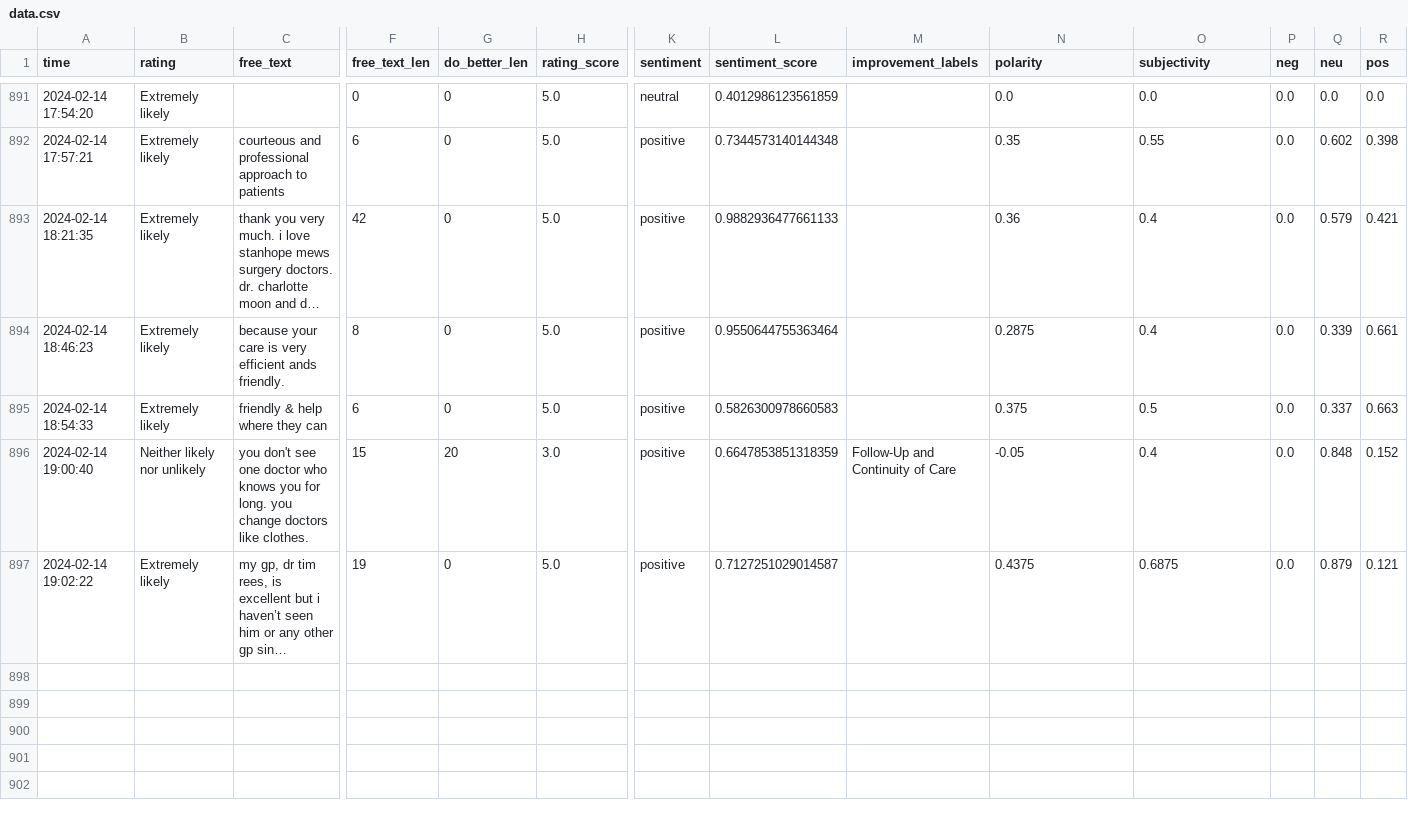
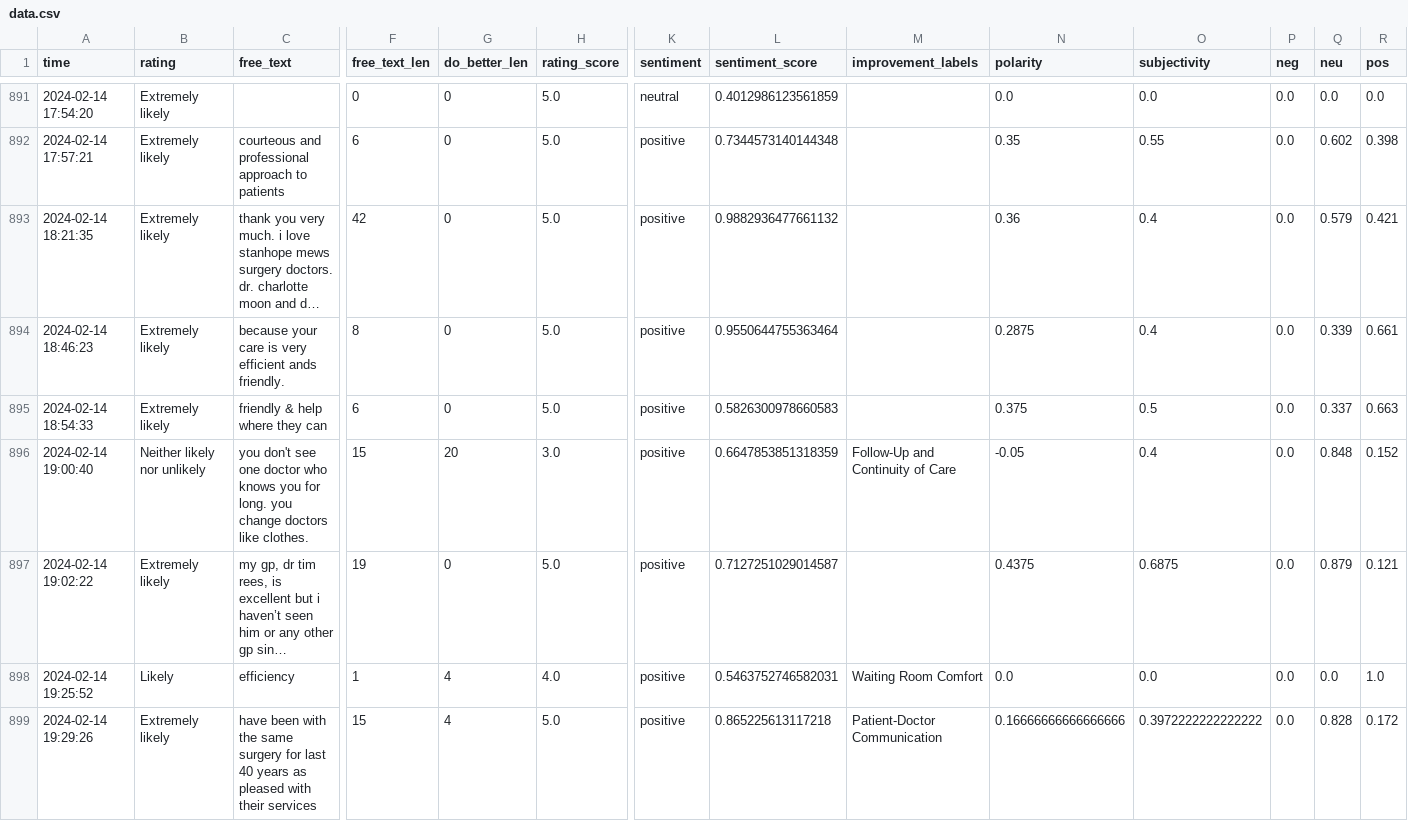
Before and after one commit to janduplessis883/friends-and-family-test-analysis, a CSV file: friendsfamilytest/data/data.csv, drawn as a sheet; only a part is shown, gaps mark what is left out; long unchanged cells end in …; rows hold the shown columns only; the diff names each change by its address in the sheet, - before the commit and + after, or states it on an @@ line.

Commit message:
Automated commit via Python script - 2024-02-14 19:45

```diff
--- a/friendsfamilytest/data/data.csv
+++ b/friendsfamilytest/data/data.csv
-L893 (sentiment_score): 0.9882936477661133
+L893 (sentiment_score): 0.9882936477661132
+row 898: 2024-02-14 19:25:52 | Likely | efficiency | 1 | 4 | 4.0 | positive | 0.5463752746582031 | Waiting Room Comfort | 0.0 | 0.0 | 0.0 | 0.0 | 1.0
+row 899: 2024-02-14 19:29:26 | Extremely likely | have been with the same surgery for last 40 years as pleased with their services | 15 | 4 | 5.0 | positive | 0.865225613117218 | Patient-Doctor Communication | 0.16666666666666666 | 0.3972222222222222 | 0.0 | 0.828 | 0.172
```
